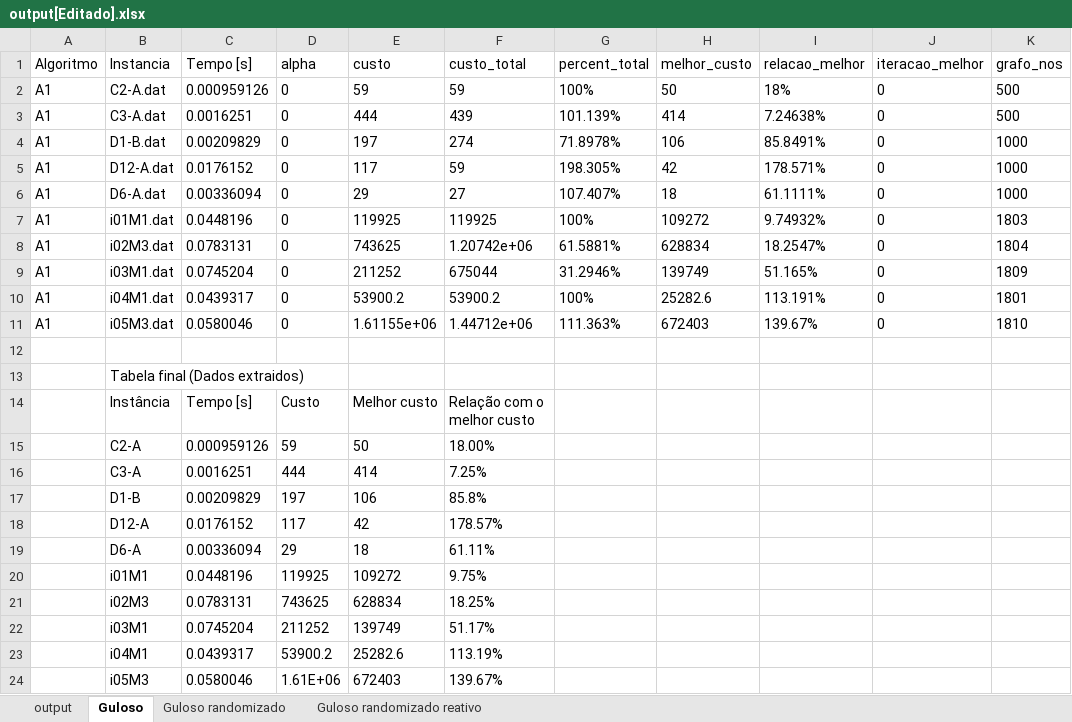
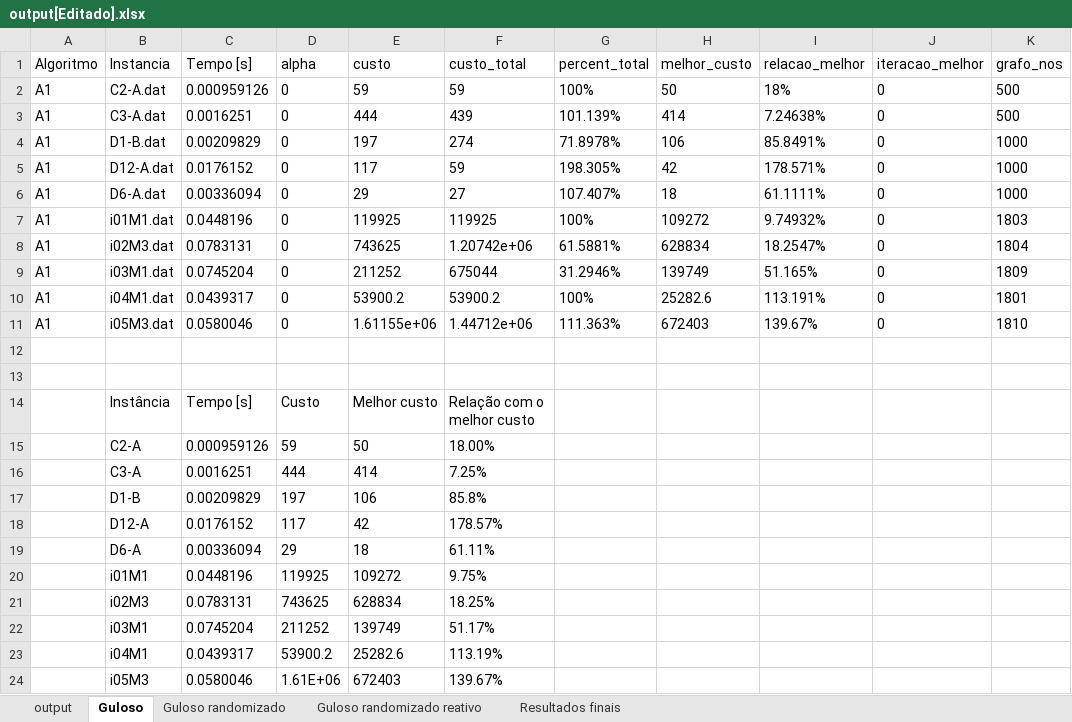
Before and after one commit to patrickAbarbosa/trabalhoGrafos, an Excel workbook: output[Editado].xlsx, sheet Guloso, drawn as a sheet; only a part is shown; values as stored, in another font and other column widths than the file's, no borders; the diff names each change by its address in the sheet, - before the commit and + after, or states it on an @@ line.

Commit message:
output com resultados fixados

```diff
--- a/output[Editado].xlsx (sheet Guloso)
+++ b/output[Editado].xlsx (sheet Guloso)
+sheet tab: Resultados finais
-B13 (Instancia): Tabela final (Dados extraidos)
+B13 (Instancia): (empty)
-B13:D13 merged
```
Also changed, not shown: sheet Guloso randomizado reativo, sheet Guloso randomizado.
